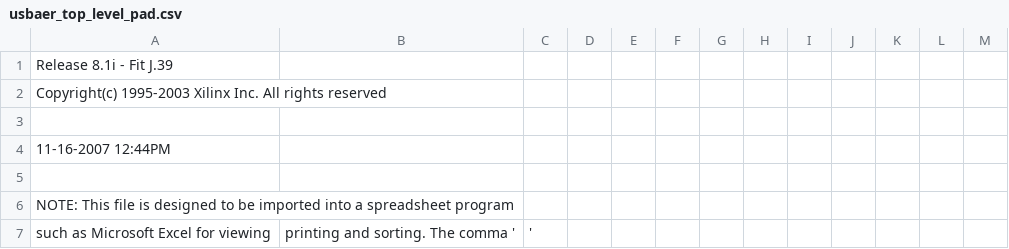
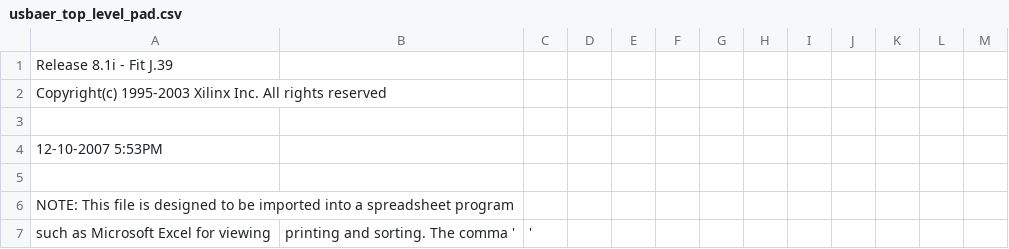
Before and after one commit to funkey/jAER, a CSV file: deviceFirmwarePCBLayout/USBAERmini2CPLD/USBAERmini2/usbaer_top_level_pad.csv, drawn as a sheet; only a part is shown.

Commit message:
changed FX2 and CPLD firware for USBAERmini2, to add 0.2us timestamp tick mode and improve synchronisation. the cpld now generates reset events to reset the wrapAdd on the host, similar to overflow events.
changes in FX2 firmware:
changed DID to branch in jAER whether reset events are used or not.
deleted interrupt 3 (which was assigned by CPLD to reset host wrapAdd)

git-svn-id: https://jaer.svn.sourceforge.net/svnroot/jaer/trunk@404 b7f4320f-462c-0410-a916-d9f35bb82d52

```diff
--- a/deviceFirmwarePCBLayout/USBAERmini2CPLD/USBAERmini2/usbaer_top_level_pad.csv
+++ b/deviceFirmwarePCBLayout/USBAERmini2CPLD/USBAERmini2/usbaer_top_level_pad.csv
@@ -3,3 +3,3 @@ Copyright(c) 1995-2003 Xilinx Inc. All rights reserved
 
-11-16-2007 12:44PM
+12-10-2007  5:53PM
 
```
Also changed, not shown: 13 other files.
